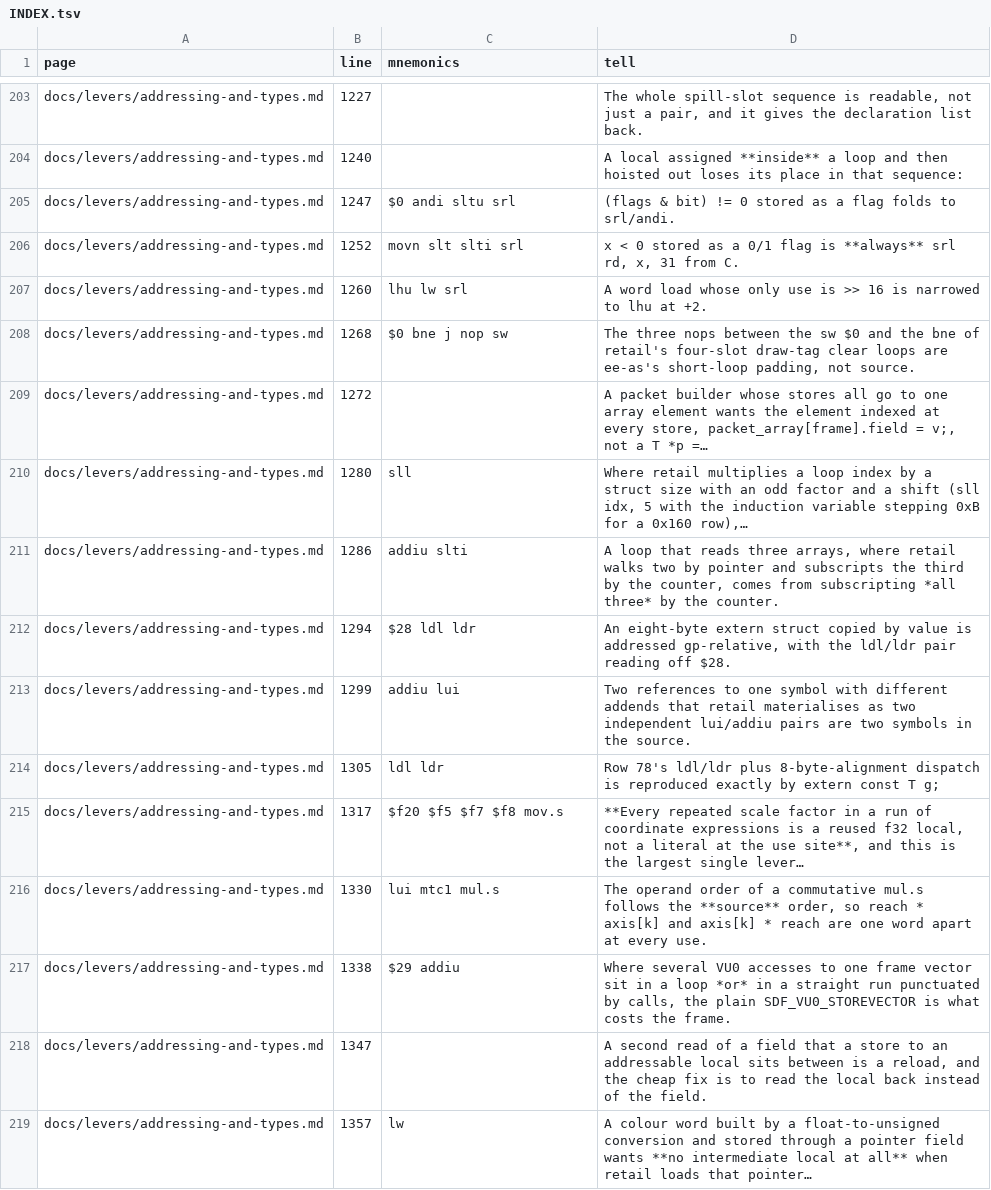
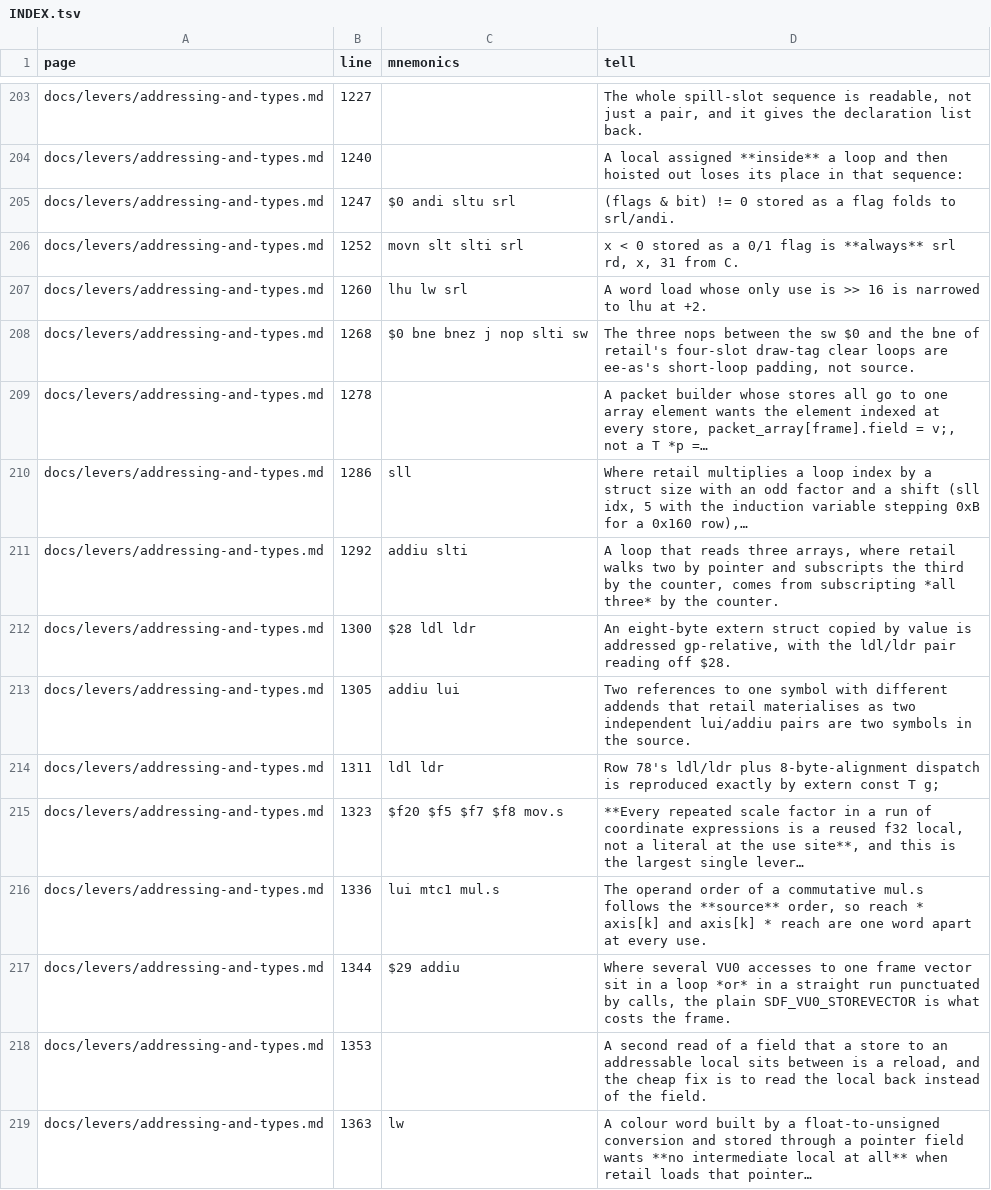
Before and after one commit to Megami-Decomps/smt3-decomp, a TSV file: docs/levers/INDEX.tsv, drawn as a sheet; only a part is shown, gaps mark what is left out; the diff covers the shown part only.

```diff
--- a/docs/levers/INDEX.tsv
+++ b/docs/levers/INDEX.tsv
@@ -207,13 +207,13 @@ docs/levers/addressing-and-types.md	1252	movn slt slti srl	x < 0 stored as a 0/1
 docs/levers/addressing-and-types.md	1260	lhu lw srl	A word load whose only use is >> 16 is narrowed to lhu at +2.
-docs/levers/addressing-and-types.md	1268	$0 bne j nop sw	The three nops between the sw $0 and the bne of retail's four-slot draw-tag clear loops are ee-as's short-loop padding, not source.
-docs/levers/addressing-and-types.md	1272		A packet builder whose stores all go to one array element wants the element indexed at every store, packet_array[frame].field = v;, not a T *p =…
-docs/levers/addressing-and-types.md	1280	sll	Where retail multiplies a loop index by a struct size with an odd factor and a shift (sll idx, 5 with the induction variable stepping 0xB for a 0x160 row),…
-docs/levers/addressing-and-types.md	1286	addiu slti	A loop that reads three arrays, where retail walks two by pointer and subscripts the third by the counter, comes from subscripting *all three* by the counter.
-docs/levers/addressing-and-types.md	1294	$28 ldl ldr	An eight-byte extern struct copied by value is addressed gp-relative, with the ldl/ldr pair reading off $28.
-docs/levers/addressing-and-types.md	1299	addiu lui	Two references to one symbol with different addends that retail materialises as two independent lui/addiu pairs are two symbols in the source.
-docs/levers/addressing-and-types.md	1305	ldl ldr	Row 78's ldl/ldr plus 8-byte-alignment dispatch is reproduced exactly by extern const T g;
-docs/levers/addressing-and-types.md	1317	$f20 $f5 $f7 $f8 mov.s	**Every repeated scale factor in a run of coordinate expressions is a reused f32 local, not a literal at the use site**, and this is the largest single lever…
-docs/levers/addressing-and-types.md	1330	lui mtc1 mul.s	The operand order of a commutative mul.s follows the **source** order, so reach * axis[k] and axis[k] * reach are one word apart at every use.
-docs/levers/addressing-and-types.md	1338	$29 addiu	Where several VU0 accesses to one frame vector sit in a loop *or* in a straight run punctuated by calls, the plain SDF_VU0_STOREVECTOR is what costs the frame.
-docs/levers/addressing-and-types.md	1347		A second read of a field that a store to an addressable local sits between is a reload, and the cheap fix is to read the local back instead of the field.
-docs/levers/addressing-and-types.md	1357	lw	A colour word built by a float-to-unsigned conversion and stored through a pointer field wants **no intermediate local at all** when retail loads that pointer…
+docs/levers/addressing-and-types.md	1268	$0 bne bnez j nop slti sw	The three nops between the sw $0 and the bne of retail's four-slot draw-tag clear loops are ee-as's short-loop padding, not source.
+docs/levers/addressing-and-types.md	1278		A packet builder whose stores all go to one array element wants the element indexed at every store, packet_array[frame].field = v;, not a T *p =…
+docs/levers/addressing-and-types.md	1286	sll	Where retail multiplies a loop index by a struct size with an odd factor and a shift (sll idx, 5 with the induction variable stepping 0xB for a 0x160 row),…
+docs/levers/addressing-and-types.md	1292	addiu slti	A loop that reads three arrays, where retail walks two by pointer and subscripts the third by the counter, comes from subscripting *all three* by the counter.
+docs/levers/addressing-and-types.md	1300	$28 ldl ldr	An eight-byte extern struct copied by value is addressed gp-relative, with the ldl/ldr pair reading off $28.
+docs/levers/addressing-and-types.md	1305	addiu lui	Two references to one symbol with different addends that retail materialises as two independent lui/addiu pairs are two symbols in the source.
+docs/levers/addressing-and-types.md	1311	ldl ldr	Row 78's ldl/ldr plus 8-byte-alignment dispatch is reproduced exactly by extern const T g;
+docs/levers/addressing-and-types.md	1323	$f20 $f5 $f7 $f8 mov.s	**Every repeated scale factor in a run of coordinate expressions is a reused f32 local, not a literal at the use site**, and this is the largest single lever…
+docs/levers/addressing-and-types.md	1336	lui mtc1 mul.s	The operand order of a commutative mul.s follows the **source** order, so reach * axis[k] and axis[k] * reach are one word apart at every use.
+docs/levers/addressing-and-types.md	1344	$29 addiu	Where several VU0 accesses to one frame vector sit in a loop *or* in a straight run punctuated by calls, the plain SDF_VU0_STOREVECTOR is what costs the frame.
+docs/levers/addressing-and-types.md	1353		A second read of a field that a store to an addressable local sits between is a reload, and the cheap fix is to read the local back instead of the field.
+docs/levers/addressing-and-types.md	1363	lw	A colour word built by a float-to-unsigned conversion and stored through a pointer field wants **no intermediate local at all** when retail loads that pointer…
```
Also changed, not shown: 2 added rows, 2 removed rows and 15 edited cells elsewhere in this file, docs/nonmatching/INDEX.tsv, 4 other files.
